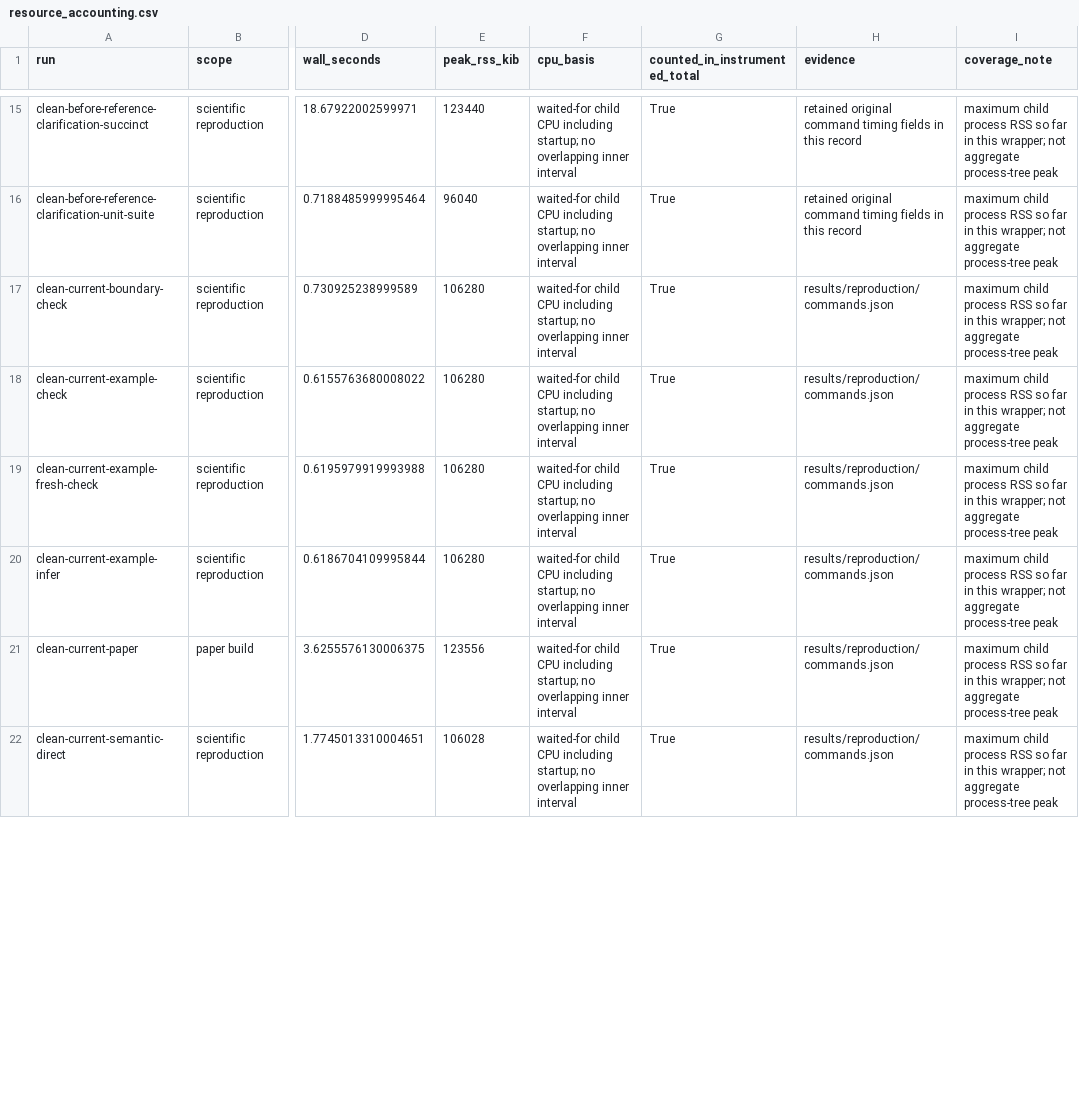
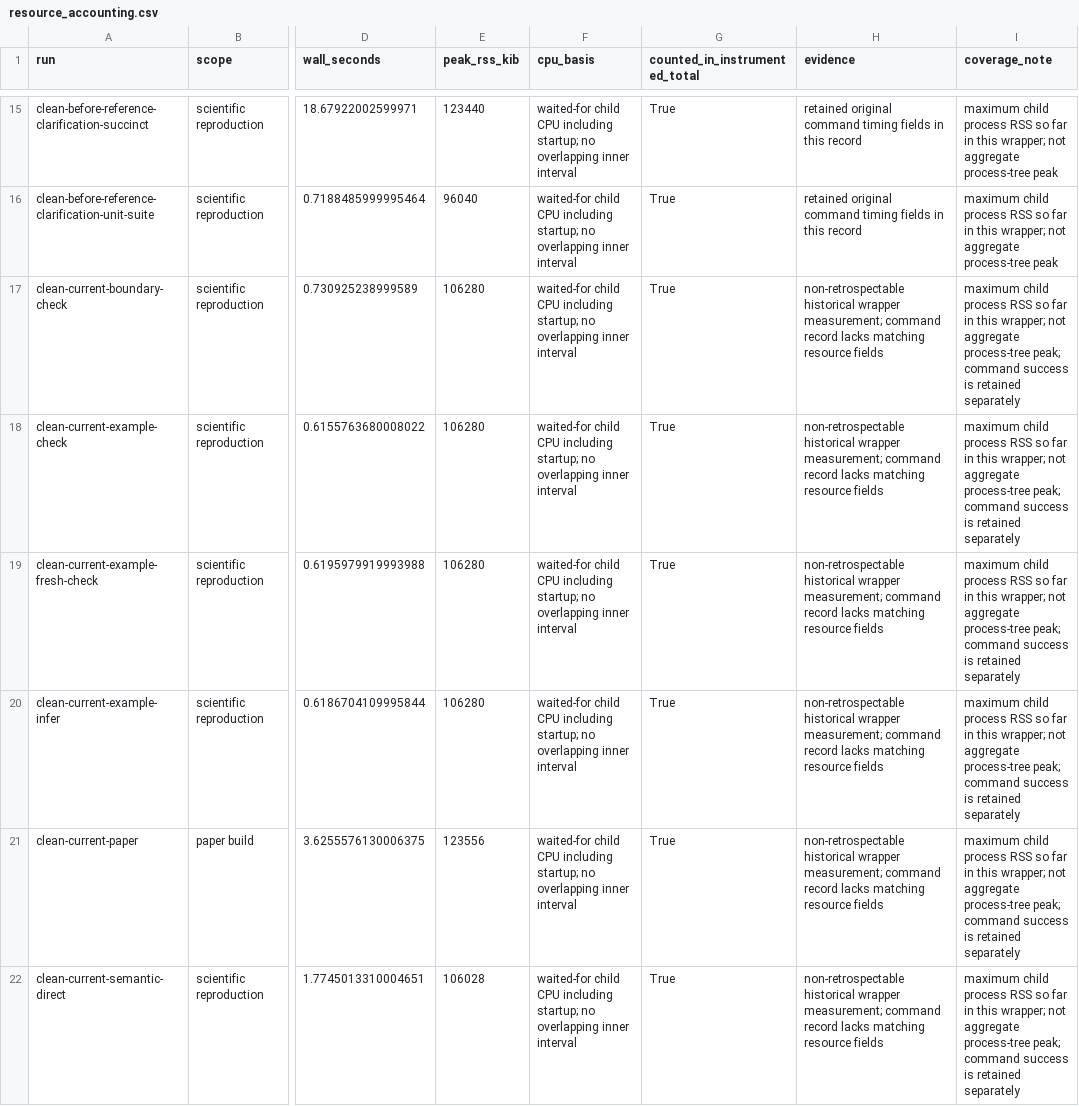
Before and after one commit to Haoyi-Zhang/APIElab, a CSV file: resource_accounting.csv, drawn as a sheet; only a part is shown, gaps mark what is left out; the diff covers the shown part only; the diff names each change by its address in the sheet, - before the commit and + after, or states it on an @@ line.

```diff
--- a/resource_accounting.csv
+++ b/resource_accounting.csv
-H17:H22 (evidence): results/reproduction/commands.json
+H17:H22 (evidence): non-retrospectable historical wrapper measurement; command record lacks matching resource fields
-I17:I22 (coverage_note): …aggregate process-tree peak
+I17:I22 (coverage_note): …aggregate process-tree peak; command success is retained separately
```
Also changed, not shown: 2 added rows and 36 edited cells elsewhere in this file, claim_evidence_ledger.csv, external_resources.csv, 33 other files.
